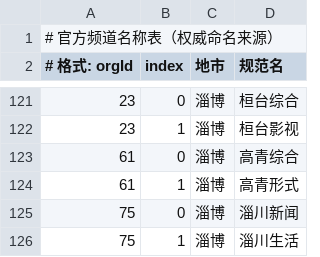
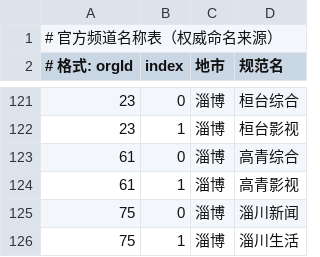
Before and after one commit to zsz520/iqilu, a CSV file: data/channel_names.csv, drawn as a sheet; only a part is shown, gaps mark what is left out.

```diff
--- a/data/channel_names.csv
+++ b/data/channel_names.csv
@@ -123,3 +123,3 @@
 61,0,淄博,高青综合
-61,1,淄博,高青形式
+61,1,淄博,高青影视
 75,0,淄博,淄川新闻
```
Also changed, not shown: 6 other files.
